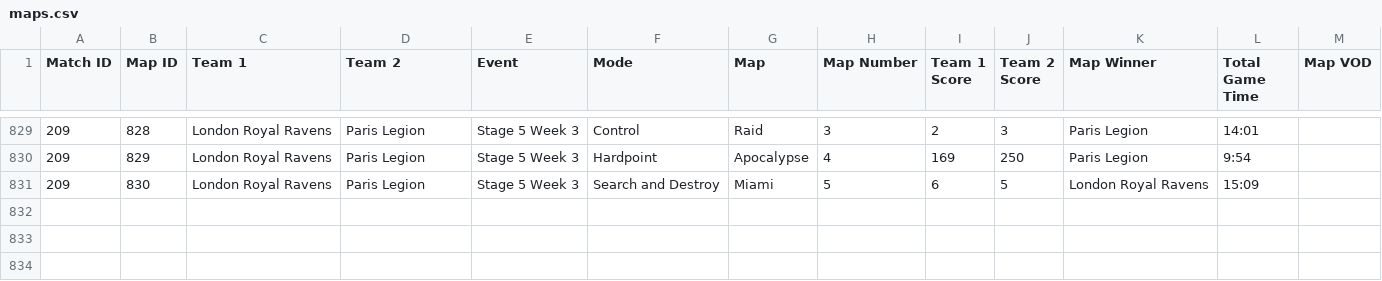
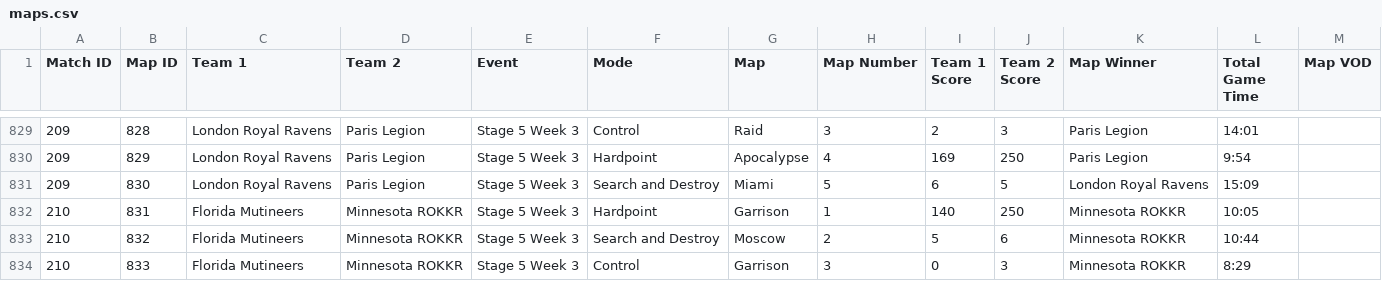
Before and after one commit to cford23/cod-stats-tool, a CSV file: data/maps.csv, drawn as a sheet; only a part is shown, gaps mark what is left out; the diff names each change by its address in the sheet, - before the commit and + after, or states it on an @@ line.

```diff
--- a/data/maps.csv
+++ b/data/maps.csv
+row 832: 210 | 831 | Florida Mutineers | Minnesota ROKKR | Stage 5 Week 3 | Hardpoint | Garrison | 1 | 140 | 250 | Minnesota ROKKR | 10:05
+row 833: 210 | 832 | Florida Mutineers | Minnesota ROKKR | Stage 5 Week 3 | Search and Destroy | Moscow | 2 | 5 | 6 | Minnesota ROKKR | 10:44
+row 834: 210 | 833 | Florida Mutineers | Minnesota ROKKR | Stage 5 Week 3 | Control | Garrison | 3 | 0 | 3 | Minnesota ROKKR | 8:29
```
Also changed, not shown: data/matches.csv, data/players.csv.
